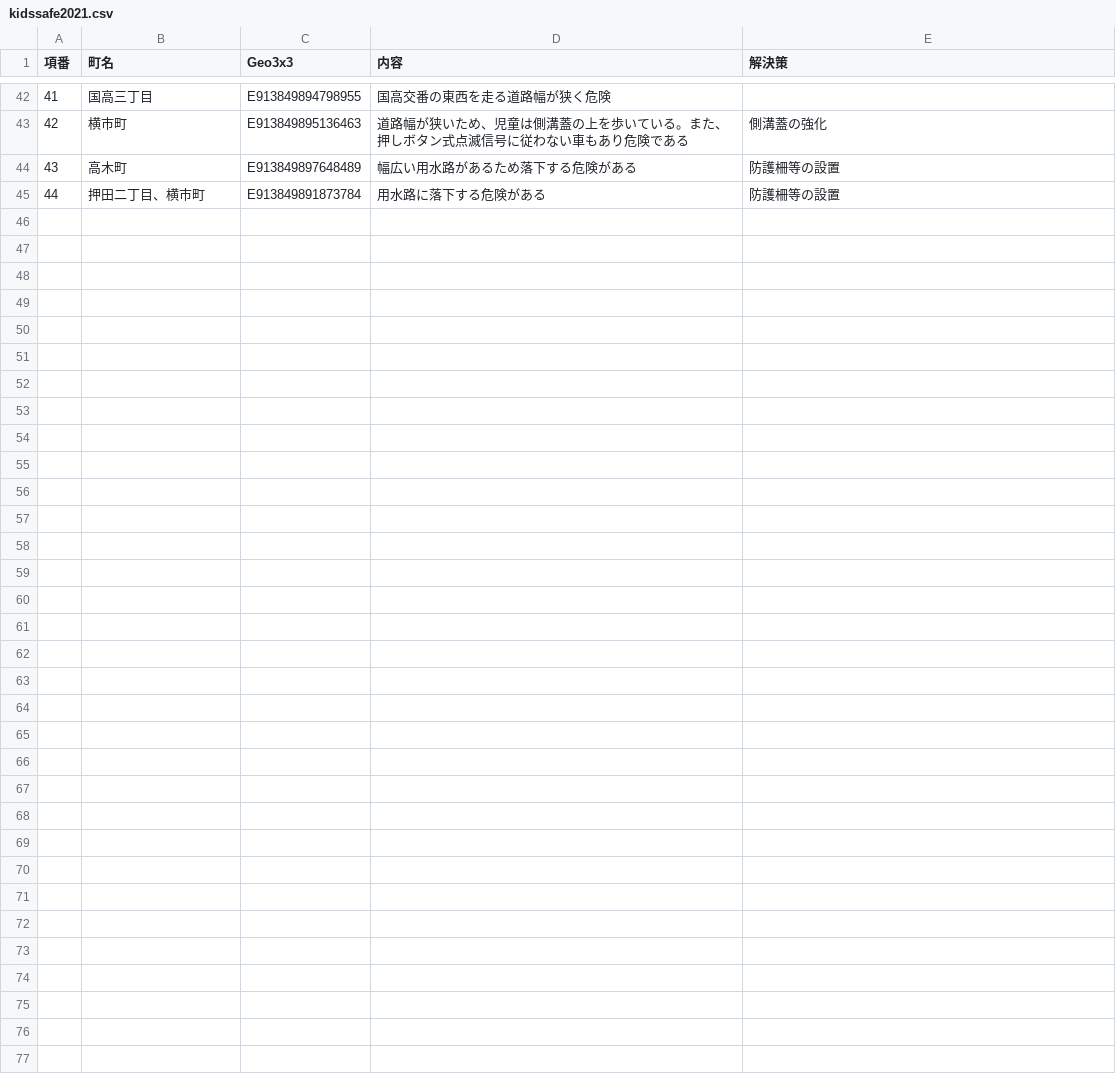
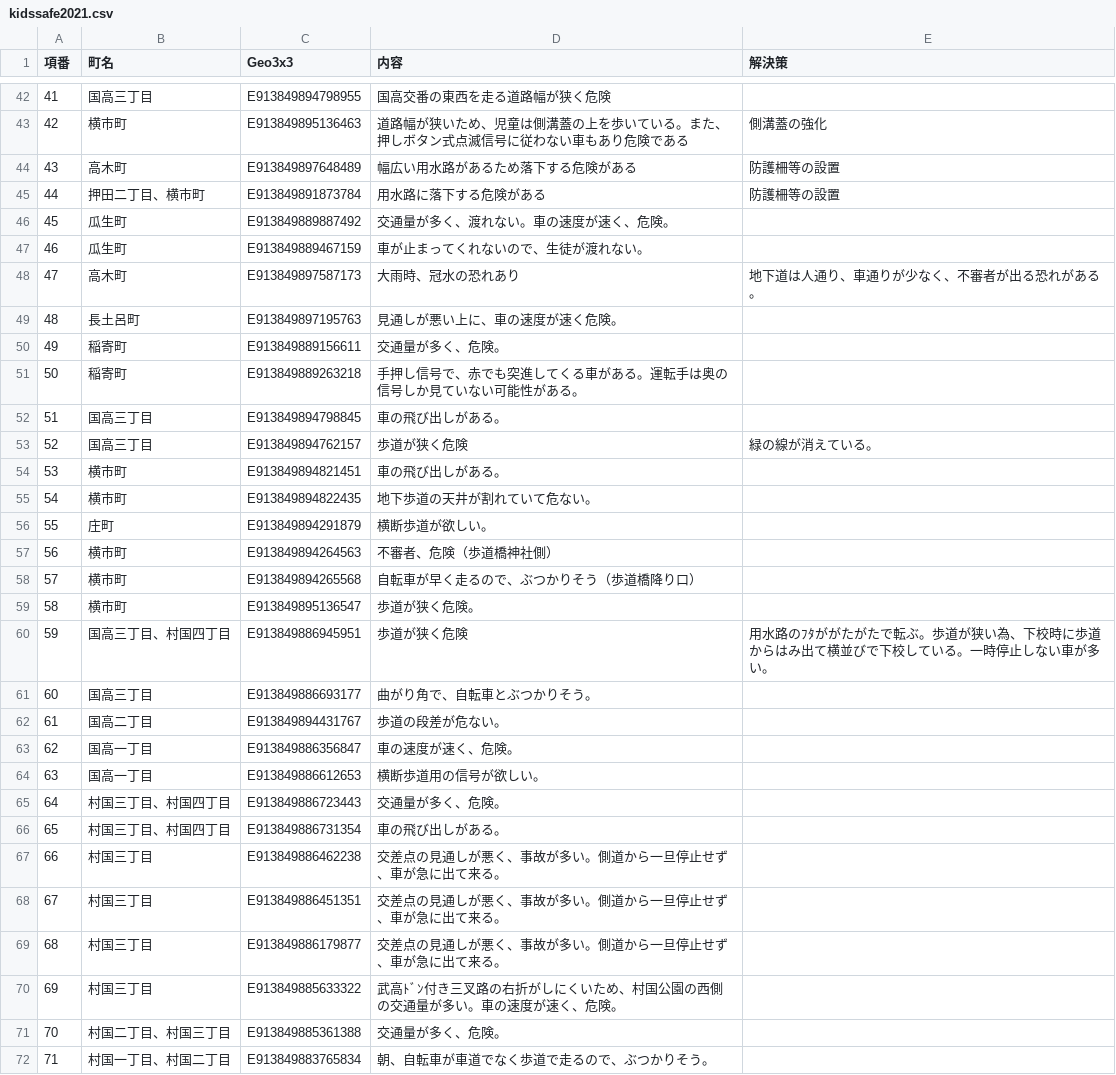
Before and after one commit to code4fukui/kunitaka, a CSV file: kidssafe2021.csv, drawn as a sheet; only a part is shown, gaps mark what is left out.

Commit message:
Update kidssafe2021.csv
2025年の調査データを追加しました

```diff
--- a/kidssafe2021.csv
+++ b/kidssafe2021.csv
@@ -50 +50,28 @@
 44,押田二丁目、横市町,E913849891873784,用水路に落下する危険がある,防護柵等の設置
+45,瓜生町,E913849889887492,交通量が多く、渡れない。車の速度が速く、危険。,
+46,瓜生町,E913849889467159,車が止まってくれないので、生徒が渡れない。,
+47,高木町,E913849897587173,大雨時、冠水の恐れあり,地下道は人通り、車通りが少なく、不審者が出る恐れがある。,
+48,長土呂町,E913849897195763,見通しが悪い上に、車の速度が速く危険。,
+49,稲寄町,E913849889156611,交通量が多く、危険。,
+50,稲寄町, E913849889263218,手押し信号で、赤でも突進してくる車がある。運転手は奥の信号しか見ていない可能性がある。,
+51,国高三丁目,E913849894798845,車の飛び出しがある。,
+52,国高三丁目,E913849894762157,歩道が狭く危険,緑の線が消えている。,
+53,横市町,E913849894821451,車の飛び出しがある。,
+54,横市町,E913849894822435,地下歩道の天井が割れていて危ない。,
+55,庄町,E913849894291879,横断歩道が欲しい。,
+56,横市町,E913849894264563,不審者、危険（歩道橋神社側）,
+57,横市町,E913849894265568,自転車が早く走るので、ぶつかりそう（歩道橋降り口）,
+58,横市町,E913849895136547,歩道が狭く危険。,
+59,国高三丁目、村国四丁目,E913849886945951, 歩道が狭く危険,用水路のﾌﾀががたがたで転ぶ。歩道が狭い為、下校時に歩道からはみ出て横並びで下校している。一時停止しない車が多い。,
+60,国高三丁目,E913849886693177,曲がり角で、自転車とぶつかりそう。,
+61,国高二丁目,E913849894431767,歩道の段差が危ない。,
+62,国高一丁目,E913849886356847,車の速度が速く、危険。,
+63,国高一丁目,E913849886612653,横断歩道用の信号が欲しい。,
+64,村国三丁目、村国四丁目,E913849886723443,交通量が多く、危険。,
+65,村国三丁目、村国四丁目,E913849886731354,車の飛び出しがある。,
+66,村国三丁目,E913849886462238,交差点の見通しが悪く、事故が多い。側道から一旦停止せず、車が急に出て来る。,
+67,村国三丁目,E913849886451351,交差点の見通しが悪く、事故が多い。側道から一旦停止せず、車が急に出て来る。,
+68,村国三丁目,E913849886179877,交差点の見通しが悪く、事故が多い。側道から一旦停止せず、車が急に出て来る。,
+69,村国三丁目,E913849885633322,武高ﾄﾞﾝ付き三叉路の右折がしにくいため、村国公園の西側の交通量が多い。車の速度が速く、危険。,
+70,村国二丁目、村国三丁目,E913849885361388,交通量が多く、危険。,
+71,村国一丁目、村国二丁目,E913849883765834,朝、自転車が車道でなく歩道で走るので、ぶつかりそう。,
```
